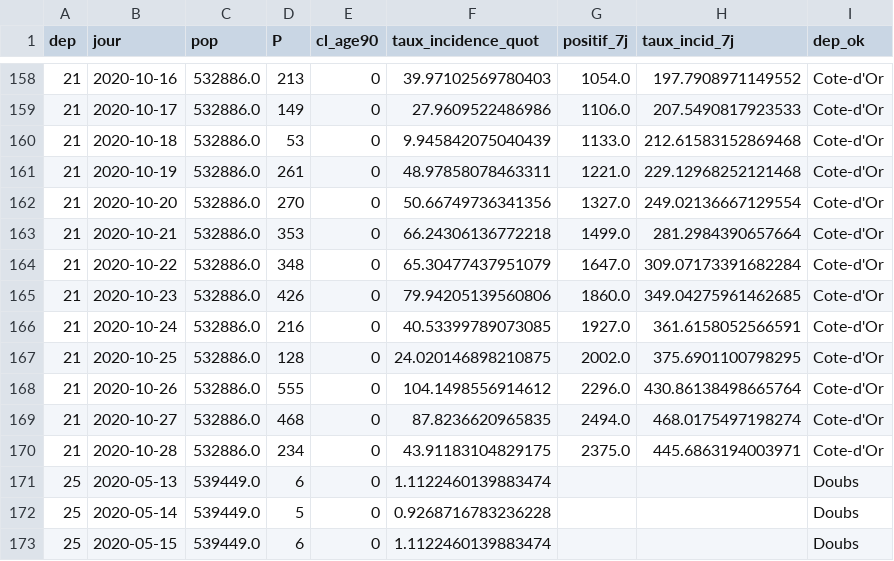
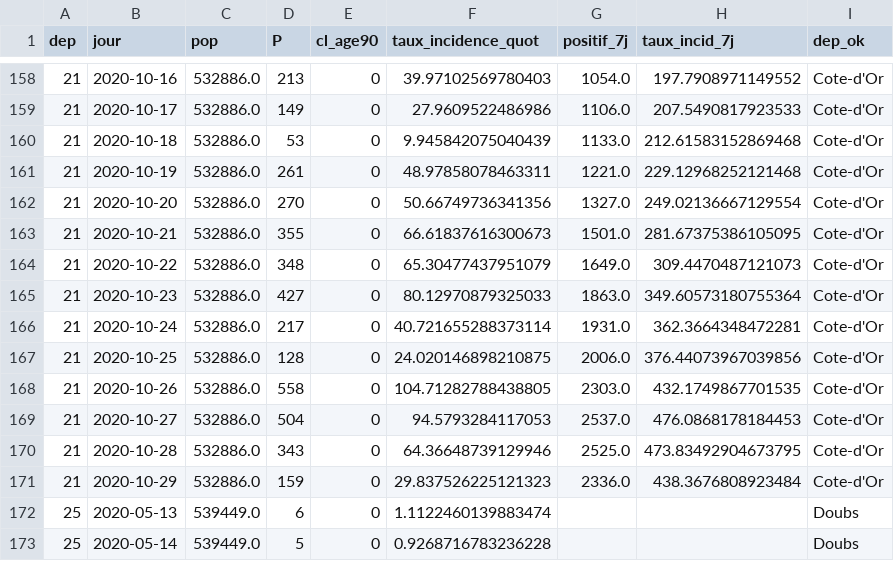
Before and after one commit to mattifaye/covid19bfc, a CSV file: dep_incidence7j.csv, drawn as a sheet; only a part is shown, gaps mark what is left out; the shorter side is filled out with more unchanged rows; the diff covers the shown part only.

```diff
--- a/dep_incidence7j.csv
+++ b/dep_incidence7j.csv
@@ -162,10 +162,11 @@ dep,jour,pop,P,cl_age90,taux_incidence_quot,positif_7j,taux_incid_7j,dep_ok
 21,2020-10-20,532886.0,270,0,50.66749736341356,1327.0,249.02136667129554,Cote-d'Or
-21,2020-10-21,532886.0,353,0,66.24306136772218,1499.0,281.2984390657664,Cote-d'Or
-21,2020-10-22,532886.0,348,0,65.30477437951079,1647.0,309.07173391682284,Cote-d'Or
-21,2020-10-23,532886.0,426,0,79.94205139560806,1860.0,349.04275961462685,Cote-d'Or
-21,2020-10-24,532886.0,216,0,40.53399789073085,1927.0,361.6158052566591,Cote-d'Or
-21,2020-10-25,532886.0,128,0,24.020146898210875,2002.0,375.6901100798295,Cote-d'Or
-21,2020-10-26,532886.0,555,0,104.1498556914612,2296.0,430.86138498665764,Cote-d'Or
-21,2020-10-27,532886.0,468,0,87.8236620965835,2494.0,468.0175497198274,Cote-d'Or
-21,2020-10-28,532886.0,234,0,43.91183104829175,2375.0,445.6863194003971,Cote-d'Or
+21,2020-10-21,532886.0,355,0,66.61837616300673,1501.0,281.67375386105095,Cote-d'Or
+21,2020-10-22,532886.0,348,0,65.30477437951079,1649.0,309.4470487121073,Cote-d'Or
+21,2020-10-23,532886.0,427,0,80.12970879325033,1863.0,349.60573180755364,Cote-d'Or
+21,2020-10-24,532886.0,217,0,40.721655288373114,1931.0,362.3664348472281,Cote-d'Or
+21,2020-10-25,532886.0,128,0,24.020146898210875,2006.0,376.44073967039856,Cote-d'Or
+21,2020-10-26,532886.0,558,0,104.71282788438805,2303.0,432.1749867701535,Cote-d'Or
+21,2020-10-27,532886.0,504,0,94.5793284117053,2537.0,476.0868178184453,Cote-d'Or
+21,2020-10-28,532886.0,343,0,64.36648739129946,2525.0,473.83492904673795,Cote-d'Or
+21,2020-10-29,532886.0,159,0,29.837526225121323,2336.0,438.3676808923484,Cote-d'Or
 25,2020-05-13,539449.0,6,0,1.1122460139883474,,,Doubs
```
Also changed, not shown: 7 added rows and 92 edited cells elsewhere in this file, dep_hospitalisations.csv, dep_incidence7j_accents.csv, 30 other files.
